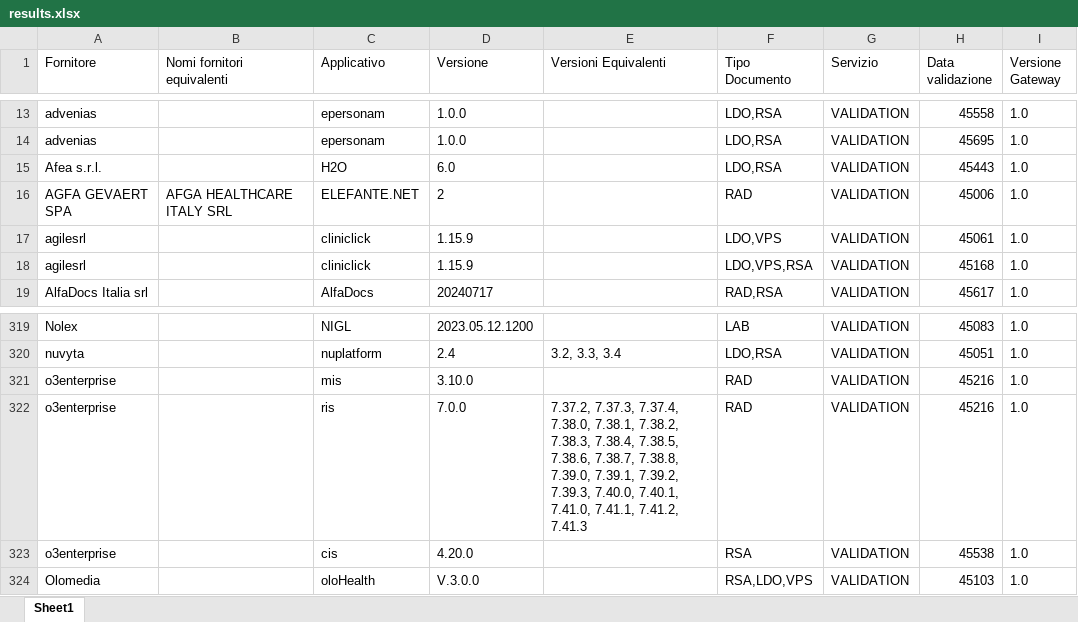
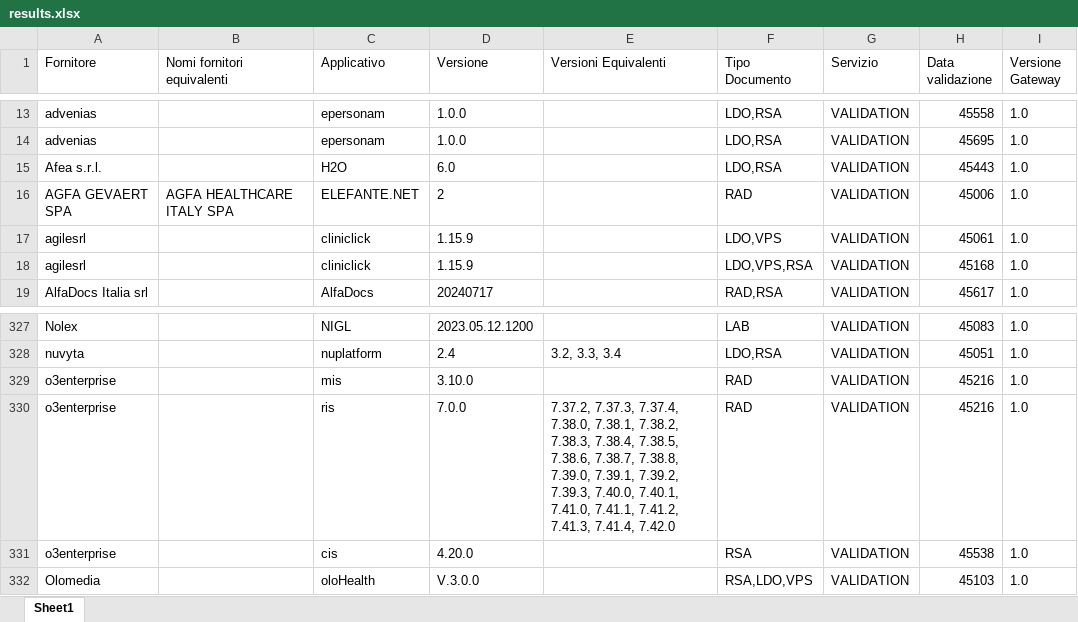
Before and after one commit to ministero-salute/it-fse-accreditati, an Excel workbook: RESULTS/results.xlsx, sheet Sheet1, drawn as a sheet; only a part is shown, gaps mark what is left out; values as stored, in another font and other column widths than the file's, no borders; addresses are those after the commit; the diff covers the shown part only; the diff names each change by its address in the sheet, - before the commit and + after, or states it on an @@ line.

```diff
--- a/RESULTS/results.xlsx (sheet Sheet1)
+++ b/RESULTS/results.xlsx (sheet Sheet1)
-B16 (Nomi fornitori equivalenti): AFGA HEALTHCARE ITALY SRL
+B16 (Nomi fornitori equivalenti): AGFA HEALTHCARE ITALY SPA
-E330 (Versioni Equivalenti): …7.41.1, 7.41.2, 7.41.3
+E330 (Versioni Equivalenti): …7.41.1, 7.41.2, 7.41.3, 7.41.4, 7.42.0
```
Also changed, not shown: 9 added rows elsewhere in this sheet, 2 other files.
